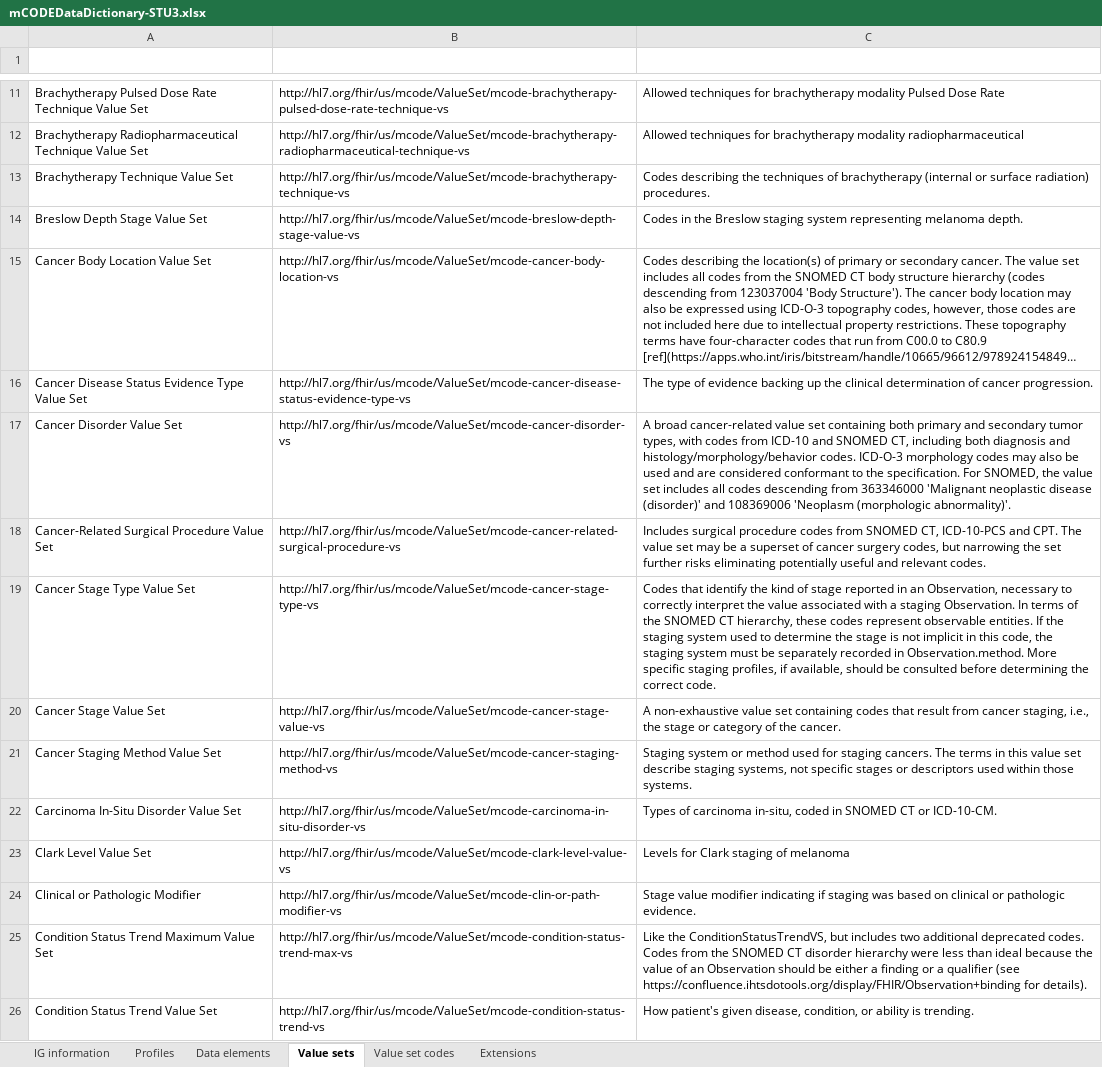
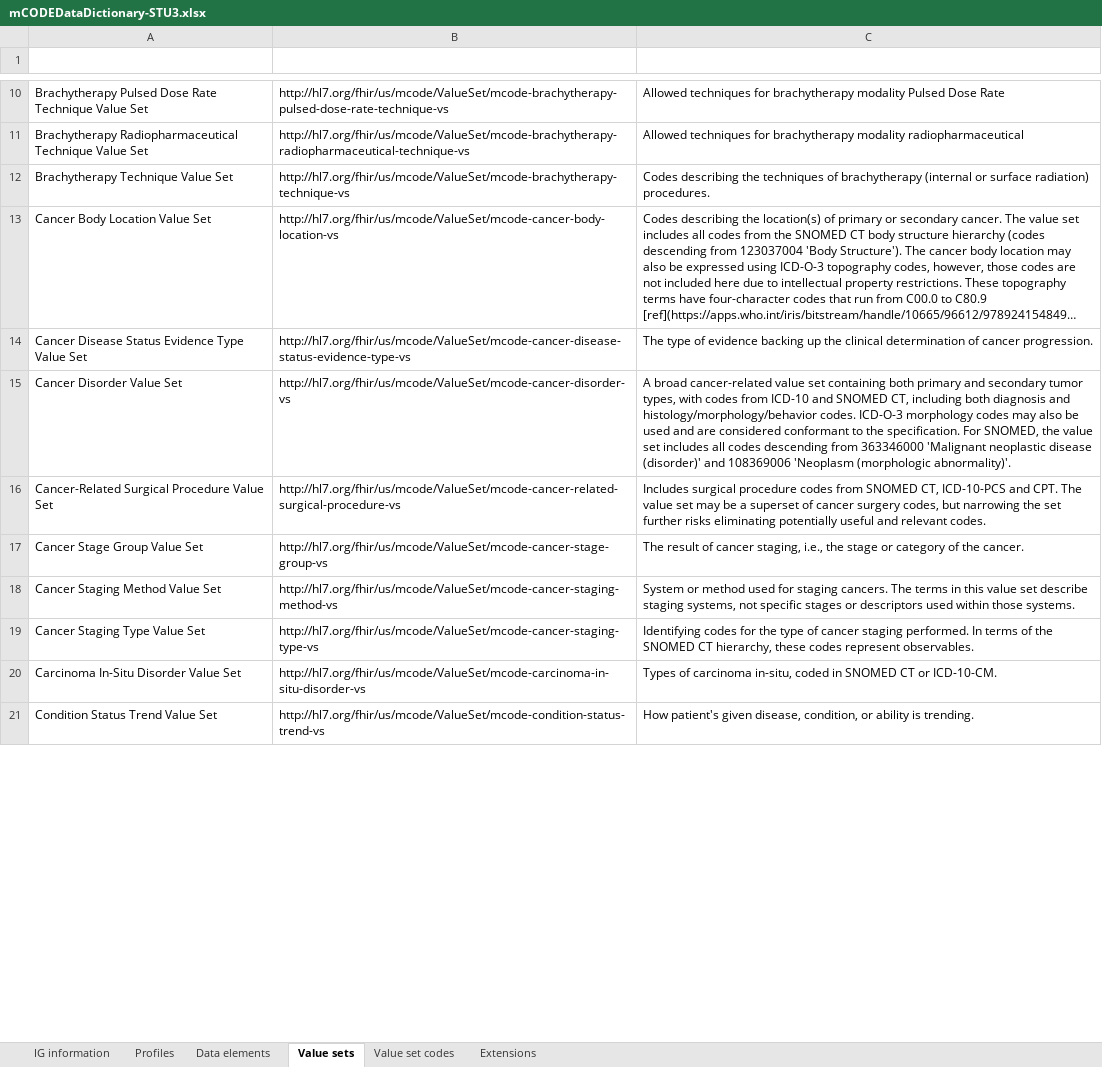
Before and after one commit to HL7/fhir-mCODE-ig, an Excel workbook: input/images/data-dictionary/mCODEDataDictionary-STU3.xlsx, sheet Value sets, drawn as a sheet; only a part is shown, gaps mark what is left out; long unchanged cells end in …; values as stored, in another font and other column widths than the file's, no borders; table styles not drawn; removed rows and columns are numbered as before the commit, all else as after; the diff covers the shown part only; the diff names each change by its address in the sheet, - before the commit and + after, or states it on an @@ line.

```diff
--- a/input/images/data-dictionary/mCODEDataDictionary-STU3.xlsx (sheet Value sets)
+++ b/input/images/data-dictionary/mCODEDataDictionary-STU3.xlsx (sheet Value sets)
-row 14: Breslow Depth Stage Value Set | http://hl7.org/fhir/us/mcode/ValueSet/mcode-breslow-depth-stage-value-vs | Codes in the Breslow staging system representing melanoma depth.
-row 19: Cancer Stage Type Value Set | http://hl7.org/fhir/us/mcode/ValueSet/mcode-cancer-stage-type-vs | Codes that identify the kind of stage reported in an Observation, necessary to correctly interpret the value associated with a staging Observation. In terms of the SNOMED CT hierarchy, these codes represent observable entities. If the staging system used to determine the stage is not implicit in this code, the staging system must be separately recorded in Observation.method. More specific staging profiles, if available, should be consulted before determining the correct code.
-A17 (Title): Cancer Stage Value Set
+A17 (Title): Cancer Stage Group Value Set
-B17 (Url): http://hl7.org/fhir/us/mcode/ValueSet/mcode-cancer-stage-value-vs
+B17 (Url): http://hl7.org/fhir/us/mcode/ValueSet/mcode-cancer-stage-group-vs
-C17 (Description): A non-exhaustive value set containing codes that result from cancer staging,…
+C17 (Description): The result of cancer staging,…
-C18 (Description): Staging system or method…
+C18 (Description): System or method…
+row 19: Cancer Staging Type Value Set | http://hl7.org/fhir/us/mcode/ValueSet/mcode-cancer-staging-type-vs | Identifying codes for the type of cancer staging performed. In terms of the SNOMED CT hierarchy, these codes represent observables.
-row 23: Clark Level Value Set | http://hl7.org/fhir/us/mcode/ValueSet/mcode-clark-level-value-vs | Levels for Clark staging of melanoma
-row 24: Clinical or Pathologic Modifier | http://hl7.org/fhir/us/mcode/ValueSet/mcode-clin-or-path-modifier-vs | Stage value modifier indicating if staging was based on clinical or pathologic evidence.
-row 25: Condition Status Trend Maximum Value Set | http://hl7.org/fhir/us/mcode/ValueSet/mcode-condition-status-trend-max-vs | Like the ConditionStatusTrendVS, but includes two additional deprecated codes. Codes from the SNOMED CT disorder hierarchy were less than ideal because the value of an Observation should be either a finding or a qualifier (see https://confluence.ihtsdotools.org/display/FHIR/Observation+binding for details).
```
Also changed, not shown: 17 removed rows and 14 edited cells elsewhere in this sheet, sheet Value set codes, sheet Data elements, sheet Profiles, sheet IG information, sheet Extensions, hidden cells, input/images/data-dictionary/mCODEDataDictionary-STU3-vs-STU2.1.xlsx, 2 other files.
